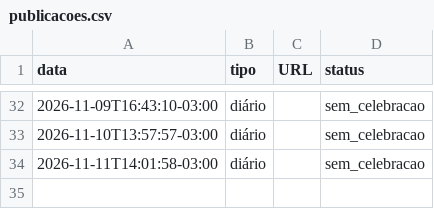
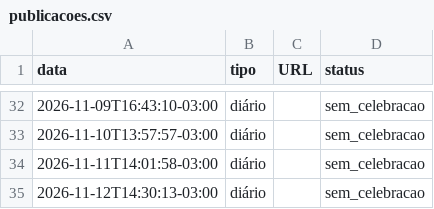
Before and after one commit to charlieleitao-spec/somos-servos-app, a CSV file: publicacoes.csv, drawn as a sheet; only a part is shown, gaps mark what is left out.

```diff
--- a/publicacoes.csv
+++ b/publicacoes.csv
@@ -34 +34,2 @@ data,tipo,URL,status
 2026-11-11T14:01:58-03:00,diário,,sem_celebracao
+2026-11-12T14:30:13-03:00,diário,,sem_celebracao
```
